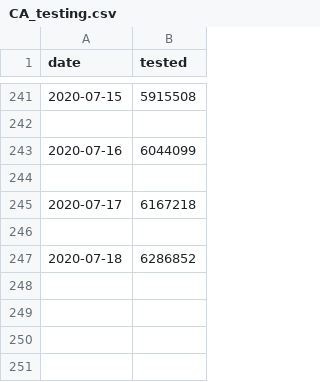
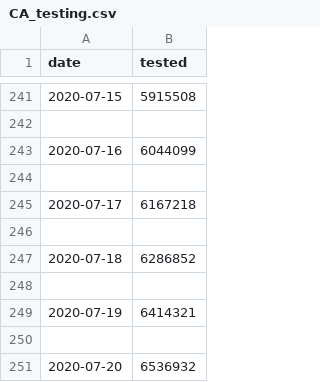
Before and after one commit to kstoneburner/DSC, a CSV file: covid/CA_testing.csv, drawn as a sheet; only a part is shown, gaps mark what is left out.

```diff
--- a/covid/CA_testing.csv
+++ b/covid/CA_testing.csv
@@ -247 +247,5 @@ date,tested
 2020-07-18,6286852
+
+2020-07-19,6414321
+
+2020-07-20,6536932
```
Also changed, not shown: covid/CA_covid_Cases.csv, 4 other files.
